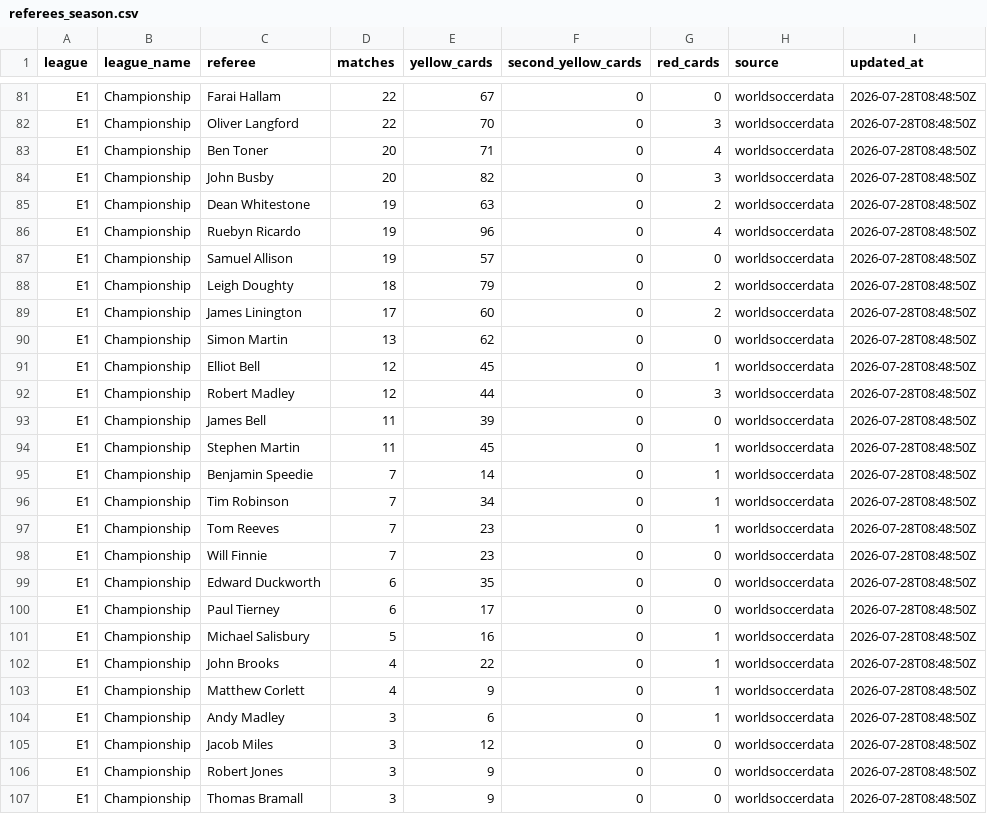
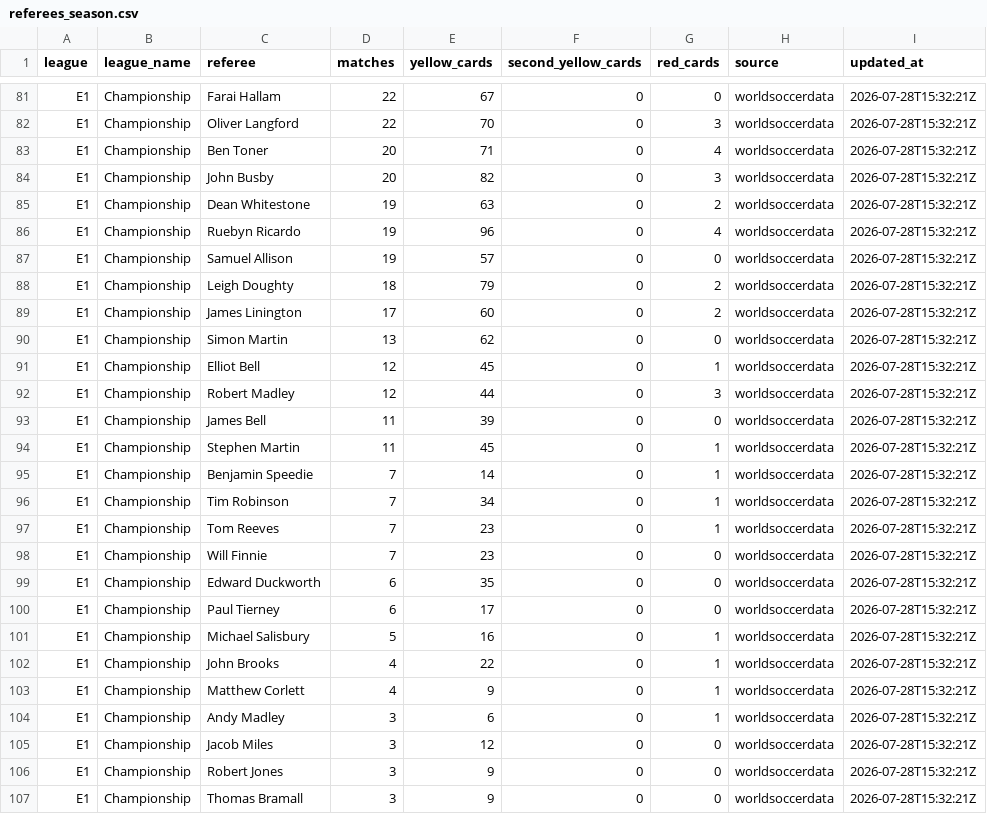
Before and after one commit to alvaarocl/kickdex, a CSV file: DATOS/referees_season.csv, drawn as a sheet; only a part is shown, gaps mark what is left out; the diff covers the shown part only; the diff names each change by its address in the sheet, - before the commit and + after, or states it on an @@ line.

```diff
--- a/DATOS/referees_season.csv
+++ b/DATOS/referees_season.csv
-I81:I107 (updated_at): 2026-07-28T08:48:50Z
+I81:I107 (updated_at): 2026-07-28T15:32:21Z
```
Also changed, not shown: 169 edited cells elsewhere in this file, 8 other files.
